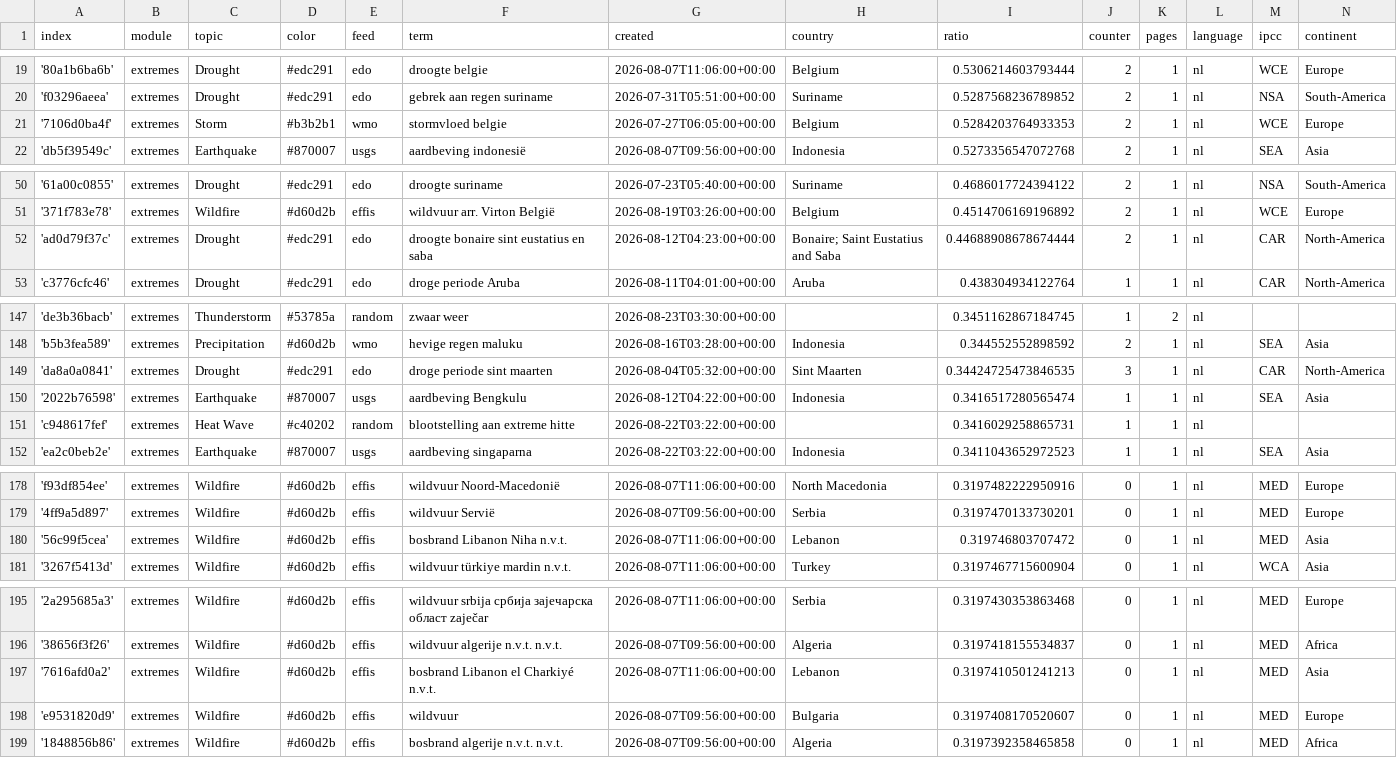
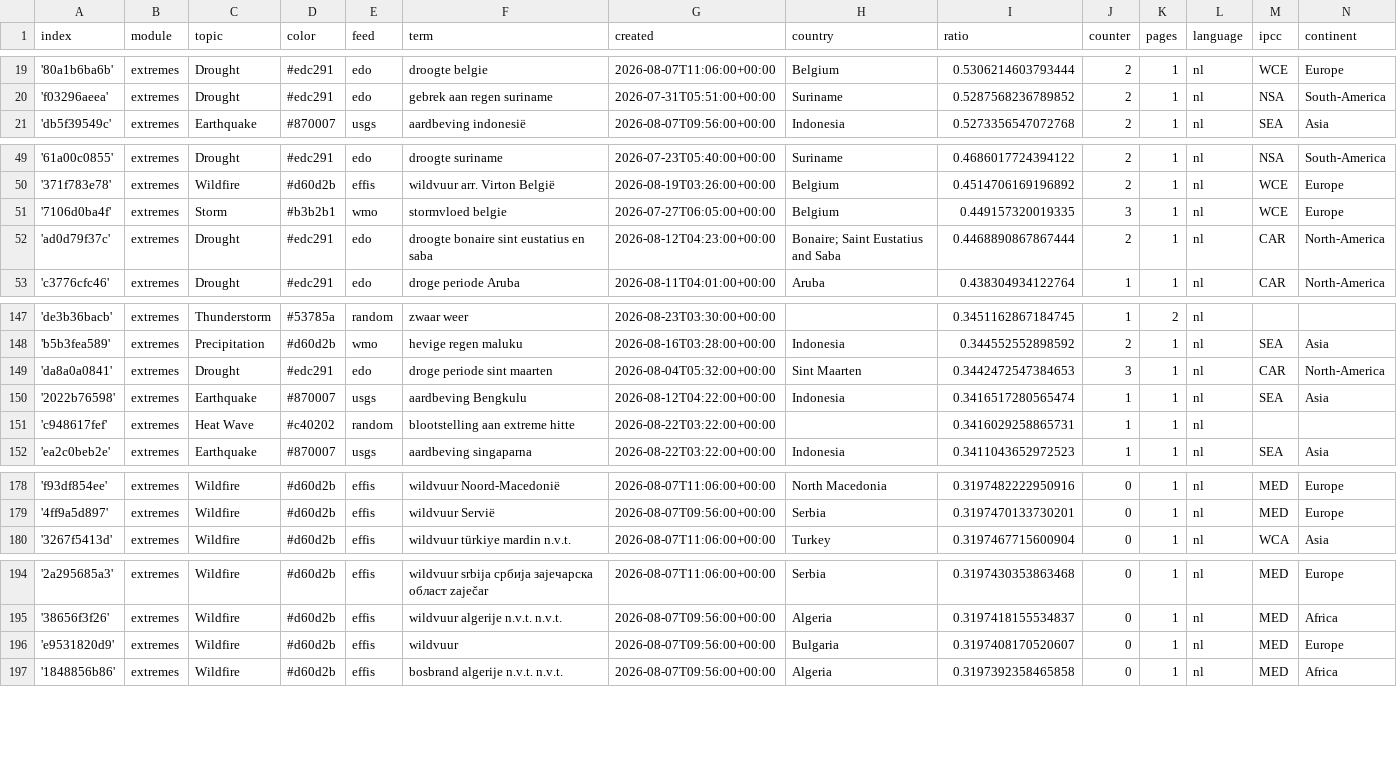
Before and after one commit to MarcoL95-News25/netherlandExtremes, a CSV file: terms.csv, drawn as a sheet; only a part is shown, gaps mark what is left out; the diff covers the shown part only.

```diff
--- a/terms.csv
+++ b/terms.csv
@@ -20,3 +20,2 @@ index,module,topic,color,feed,term,created,country,ratio,counter,pages,language,
 'f03296aeea',extremes,Drought,#edc291,edo,gebrek aan regen suriname,2026-07-31T05:51:00+00:00,Suriname,0.5287568236789852,2,1,nl,NSA,South-America
-'7106d0ba4f',extremes,Storm,#b3b2b1,wmo,stormvloed belgie,2026-07-27T06:05:00+00:00,Belgium,0.5284203764933353,2,1,nl,WCE,Europe
 'db5f39549c',extremes,Earthquake,#870007,usgs,aardbeving indonesië,2026-08-07T09:56:00+00:00,Indonesia,0.5273356547072768,2,1,nl,SEA,Asia
@@ -51,3 +50,4 @@ index,module,topic,color,feed,term,created,country,ratio,counter,pages,language,
 '371f783e78',extremes,Wildfire,#d60d2b,effis,wildvuur arr. Virton België,2026-08-19T03:26:00+00:00,Belgium,0.4514706169196892,2,1,nl,WCE,Europe
-'ad0d79f37c',extremes,Drought,#edc291,edo,droogte bonaire sint eustatius en saba,2026-08-12T04:23:00+00:00,Bonaire; Saint Eustatius and Saba ,0.44688908678674444,2,1,nl,CAR,North-America
+'7106d0ba4f',extremes,Storm,#b3b2b1,wmo,stormvloed belgie,2026-07-27T06:05:00+00:00,Belgium,0.449157320019335,3,1,nl,WCE,Europe
+'ad0d79f37c',extremes,Drought,#edc291,edo,droogte bonaire sint eustatius en saba,2026-08-12T04:23:00+00:00,Bonaire; Saint Eustatius and Saba ,0.4468890867867444,2,1,nl,CAR,North-America
 'c3776cfc46',extremes,Drought,#edc291,edo,droge periode Aruba,2026-08-11T04:01:00+00:00,Aruba,0.438304934122764,1,1,nl,CAR,North-America
@@ -148,3 +148,3 @@ index,module,topic,color,feed,term,created,country,ratio,counter,pages,language,
 'b5b3fea589',extremes,Precipitation,#d60d2b,wmo,hevige regen maluku,2026-08-16T03:28:00+00:00,Indonesia,0.344552552898592,2,1,nl,SEA,Asia
-'da8a0a0841',extremes,Drought,#edc291,edo,droge periode sint maarten,2026-08-04T05:32:00+00:00,Sint Maarten,0.34424725473846535,3,1,nl,CAR,North-America
+'da8a0a0841',extremes,Drought,#edc291,edo,droge periode sint maarten,2026-08-04T05:32:00+00:00,Sint Maarten,0.3442472547384653,3,1,nl,CAR,North-America
 '2022b76598',extremes,Earthquake,#870007,usgs,aardbeving Bengkulu,2026-08-12T04:22:00+00:00,Indonesia,0.3416517280565474,1,1,nl,SEA,Asia
@@ -179,3 +179,2 @@ index,module,topic,color,feed,term,created,country,ratio,counter,pages,language,
 '4ff9a5d897',extremes,Wildfire,#d60d2b,effis,wildvuur Servië,2026-08-07T09:56:00+00:00,Serbia,0.3197470133730201,0,1,nl,MED,Europe
-'56c99f5cea',extremes,Wildfire,#d60d2b,effis,bosbrand Libanon Niha n.v.t.,2026-08-07T11:06:00+00:00,Lebanon,0.319746803707472,0,1,nl,MED,Asia
 '3267f5413d',extremes,Wildfire,#d60d2b,effis,wildvuur türkiye mardin n.v.t.,2026-08-07T11:06:00+00:00,Turkey,0.3197467715600904,0,1,nl,WCA,Asia
@@ -196,3 +195,2 @@ index,module,topic,color,feed,term,created,country,ratio,counter,pages,language,
 '38656f3f26',extremes,Wildfire,#d60d2b,effis,wildvuur algerije n.v.t. n.v.t.,2026-08-07T09:56:00+00:00,Algeria,0.3197418155534837,0,1,nl,MED,Africa
-'7616afd0a2',extremes,Wildfire,#d60d2b,effis,bosbrand Libanon el Charkiyé n.v.t.,2026-08-07T11:06:00+00:00,Lebanon,0.3197410501241213,0,1,nl,MED,Asia
 'e9531820d9',extremes,Wildfire,#d60d2b,effis,wildvuur,2026-08-07T09:56:00+00:00,Bulgaria,0.3197408170520607,0,1,nl,MED,Europe
```
Also changed, not shown: 3 added rows, 1 removed row and 4 edited cells elsewhere in this file.
